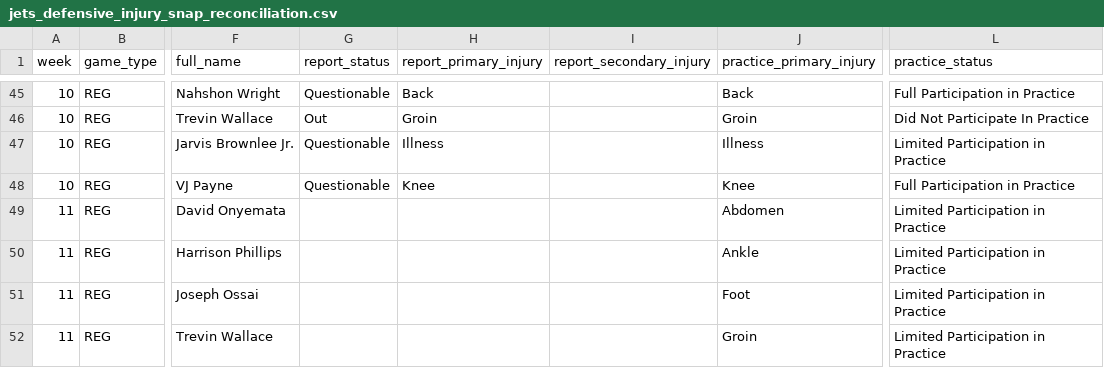
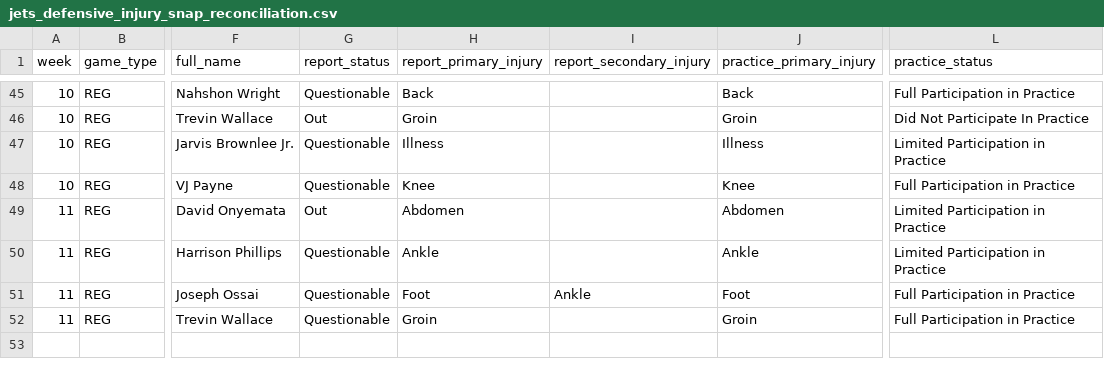
Before and after one commit to Fixedwing801/jets-performance-dashboard-2026, a CSV file: data/jets_defensive_injury_snap_reconciliation.csv, drawn as a sheet; only a part is shown, gaps mark what is left out; the diff names each change by its address in the sheet, - before the commit and + after, or states it on an @@ line.

```diff
--- a/data/jets_defensive_injury_snap_reconciliation.csv
+++ b/data/jets_defensive_injury_snap_reconciliation.csv
-G49 (report_status): (empty)
+G49 (report_status): Out
-H49 (report_primary_injury): (empty)
+H49 (report_primary_injury): Abdomen
-G50:G52 (report_status): (empty)
+G50:G52 (report_status): Questionable
-H50 (report_primary_injury): (empty)
+H50 (report_primary_injury): Ankle
-H51 (report_primary_injury): (empty)
+H51 (report_primary_injury): Foot
-I51 (report_secondary_injury): (empty)
+I51 (report_secondary_injury): Ankle
-L51:L52 (practice_status): Limited Participation in Practice
+L51:L52 (practice_status): Full Participation in Practice
-H52 (report_primary_injury): (empty)
+H52 (report_primary_injury): Groin
```
Also changed, not shown: data/jets_defensive_injury_context_weekly.csv, data/jets_injury_context.csv, 23 other files.
